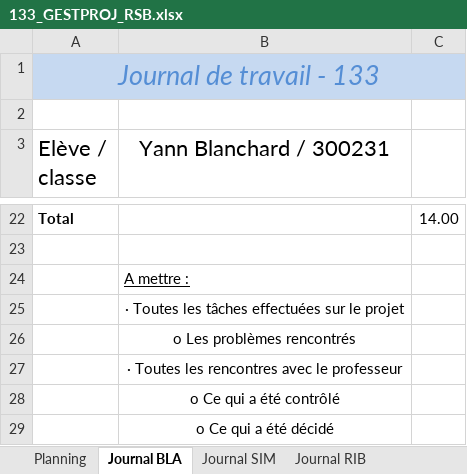
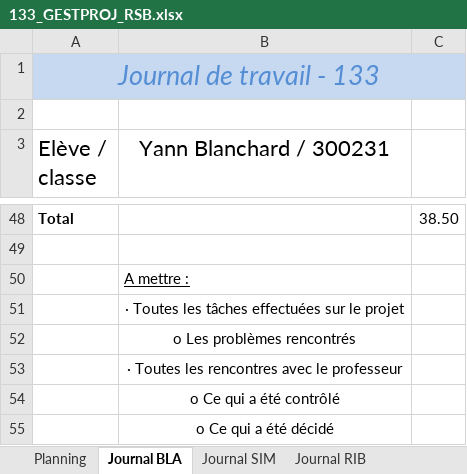
Before and after one commit to emf-info-133/module-133-classe-300231-YannBlanchardEMF, an Excel workbook: documentation/133_GESTPROJ_RSB.xlsx, sheet Journal BLA, drawn as a sheet; only a part is shown, gaps mark what is left out; values as stored, in another font and other column widths than the file's, no borders; addresses are those after the commit; the diff covers the shown part only; the diff names each change by its address in the sheet, - before the commit and + after, or states it on an @@ line.

Commit message:
Add files via upload
Planning + journal terminés

```diff
--- a/documentation/133_GESTPROJ_RSB.xlsx (sheet Journal BLA)
+++ b/documentation/133_GESTPROJ_RSB.xlsx (sheet Journal BLA)
-C48: 14.00
+C48: 38.50
```
Also changed, not shown: 26 added rows and 6 edited cells elsewhere in this sheet, sheet Journal RIB, sheet Journal SIM, sheet Planning.
